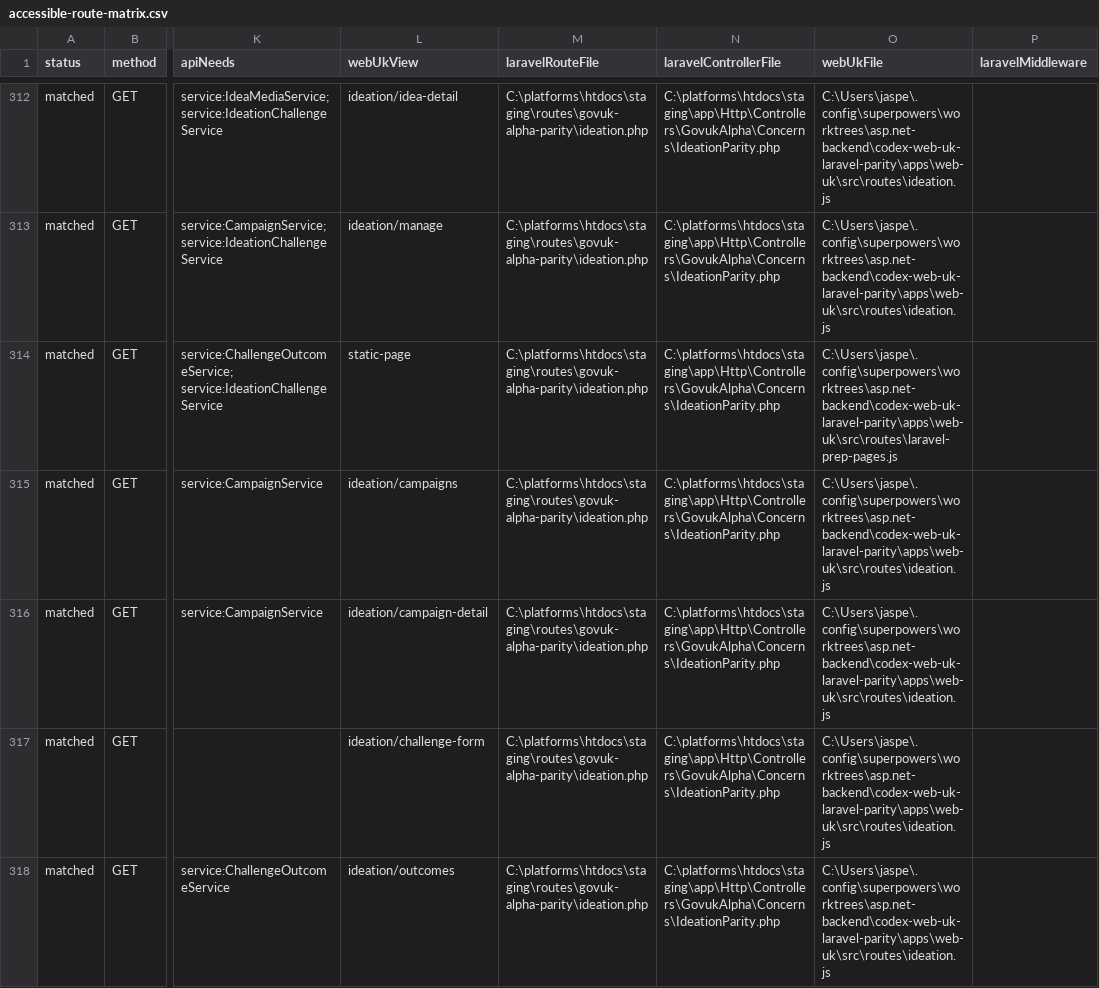
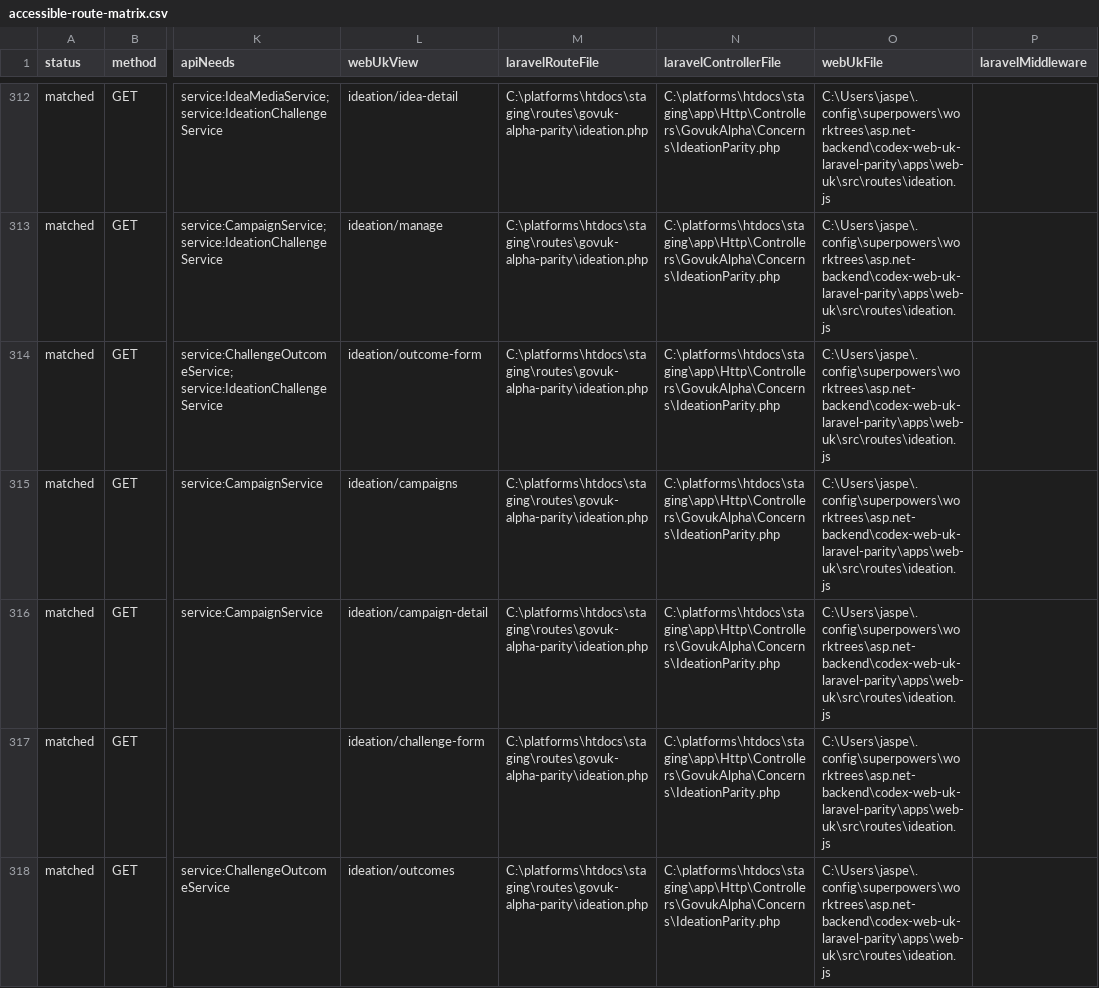
Before and after one commit to jasperfordesq-ai/api.project-nexus.net, a CSV file: apps/web-uk/docs/generated/accessible-route-matrix.csv, drawn as a sheet; only a part is shown, gaps mark what is left out; the diff names each change by its address in the sheet, - before the commit and + after, or states it on an @@ line.

Commit message:
feat: add Laravel ideation outcome edit page

```diff
--- a/apps/web-uk/docs/generated/accessible-route-matrix.csv
+++ b/apps/web-uk/docs/generated/accessible-route-matrix.csv
-L314 (webUkView): static-page
+L314 (webUkView): ideation/outcome-form
-O314 (webUkFile): C:\Users\jaspe\.config\superpowers\worktrees\asp.net-backend\codex-web-uk-laravel-parity\apps\web-uk\src\routes\laravel-prep-pages.js
+O314 (webUkFile): C:\Users\jaspe\.config\superpowers\worktrees\asp.net-backend\codex-web-uk-laravel-parity\apps\web-uk\src\routes\ideation.js
```
Also changed, not shown: 9 other files.
